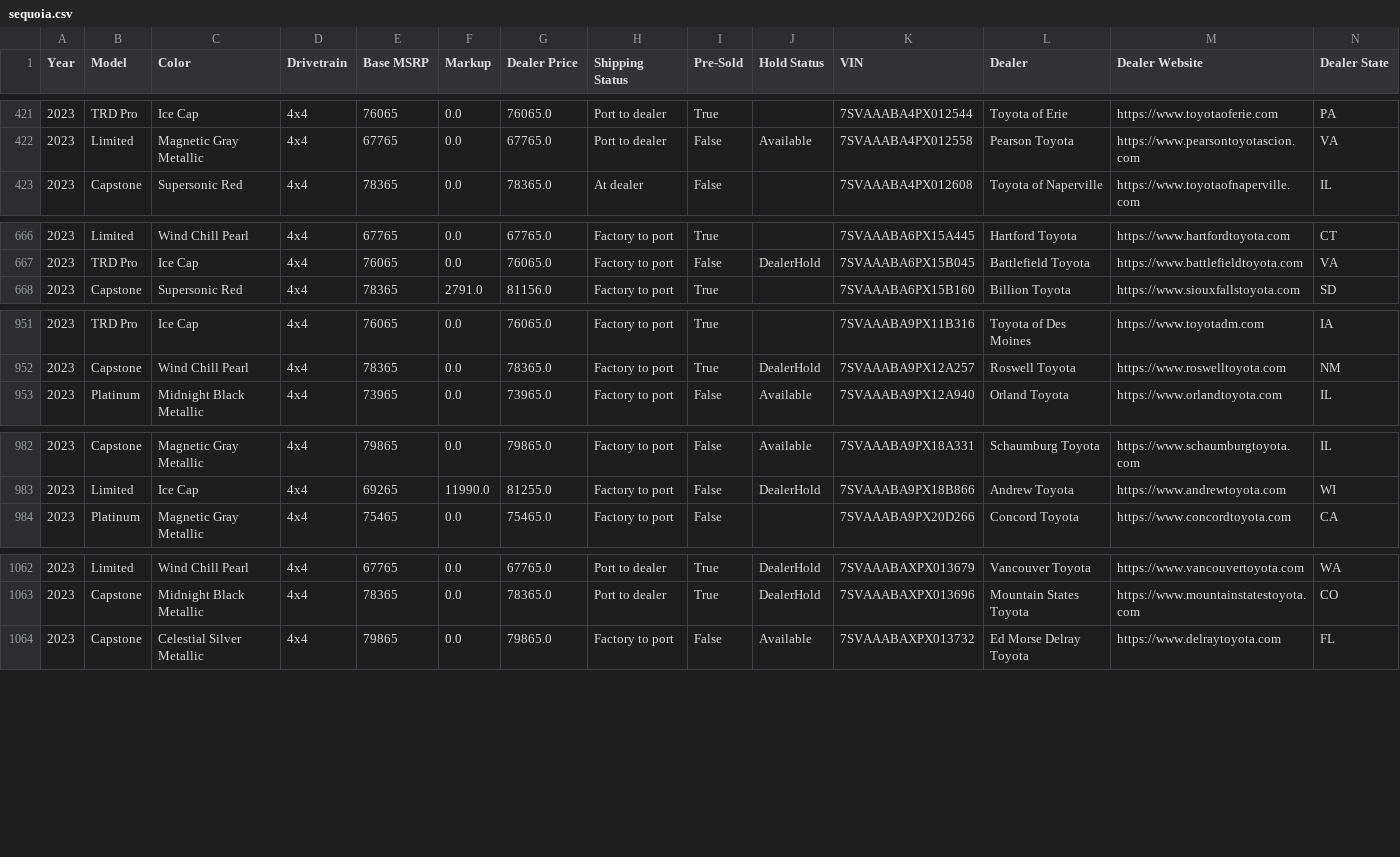
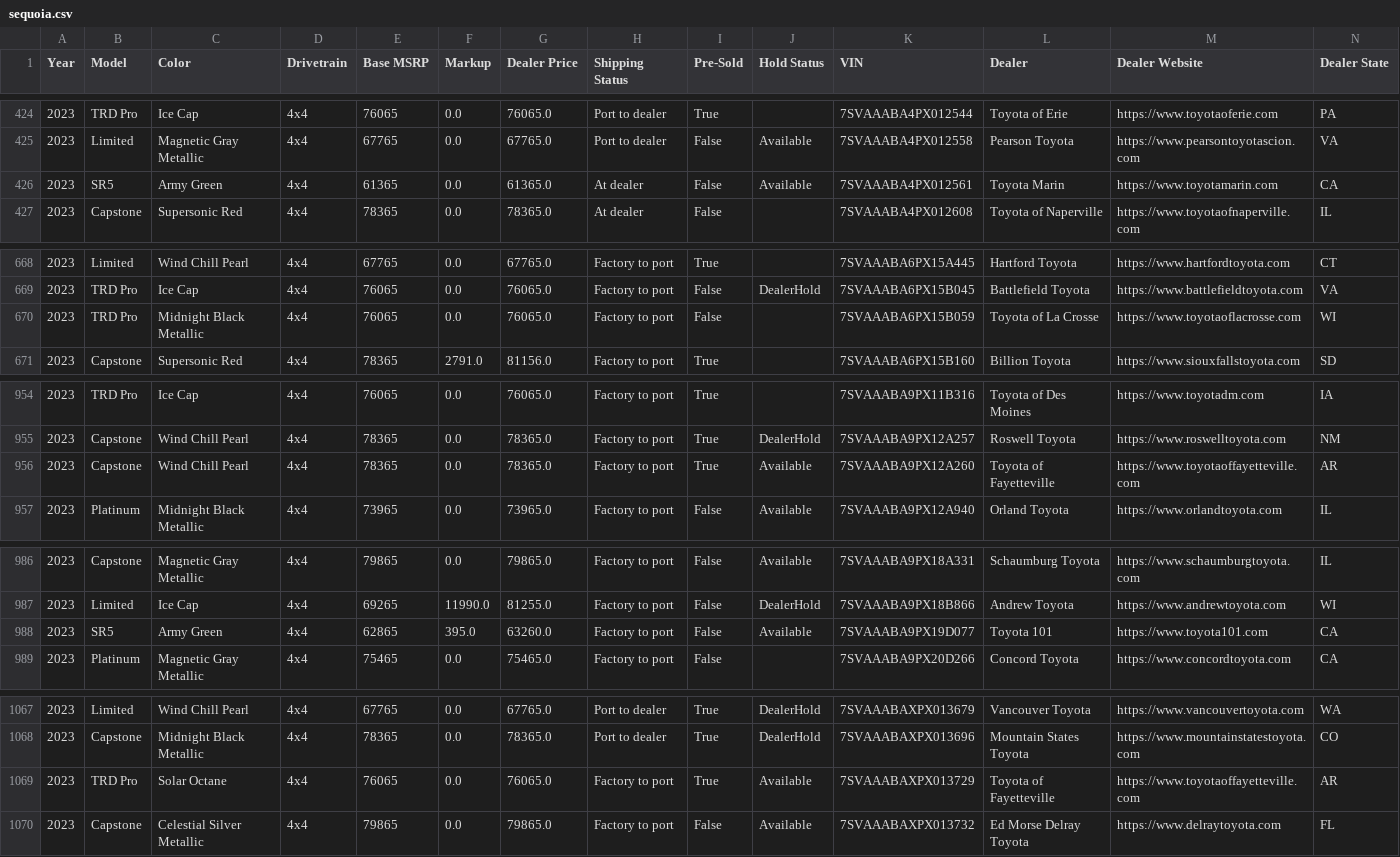
Before and after one commit to major/yotagrabber, a CSV file: output/sequoia.csv, drawn as a sheet; only a part is shown, gaps mark what is left out; rows hold the shown columns only; the diff covers the shown part only; the diff names each change by its address in the sheet, - before the commit and + after, or states it on an @@ line.

```diff
--- a/output/sequoia.csv
+++ b/output/sequoia.csv
+row 426: 2023 | SR5 | Army Green | 4x4 | 61365 | 0.0 | 61365.0 | At dealer | False | Available | 7SVAAABA4PX012561 | Toyota Marin | https://www.toyotamarin.com | CA
+row 670: 2023 | TRD Pro | Midnight Black Metallic | 4x4 | 76065 | 0.0 | 76065.0 | Factory to port | False |  | 7SVAAABA6PX15B059 | Toyota of La Crosse | https://www.toyotaoflacrosse.com | WI
+row 956: 2023 | Capstone | Wind Chill Pearl | 4x4 | 78365 | 0.0 | 78365.0 | Factory to port | True | Available | 7SVAAABA9PX12A260 | Toyota of Fayetteville | https://www.toyotaoffayetteville.com | AR
+row 988: 2023 | SR5 | Army Green | 4x4 | 62865 | 395.0 | 63260.0 | Factory to port | False | Available | 7SVAAABA9PX19D077 | Toyota 101 | https://www.toyota101.com | CA
+row 1069: 2023 | TRD Pro | Solar Octane | 4x4 | 76065 | 0.0 | 76065.0 | Factory to port | True | Available | 7SVAAABAXPX013729 | Toyota of Fayetteville | https://www.toyotaoffayetteville.com | AR
```
Also changed, not shown: 4 added rows, 3 removed rows and 16 edited cells elsewhere in this file, 1 other file.
